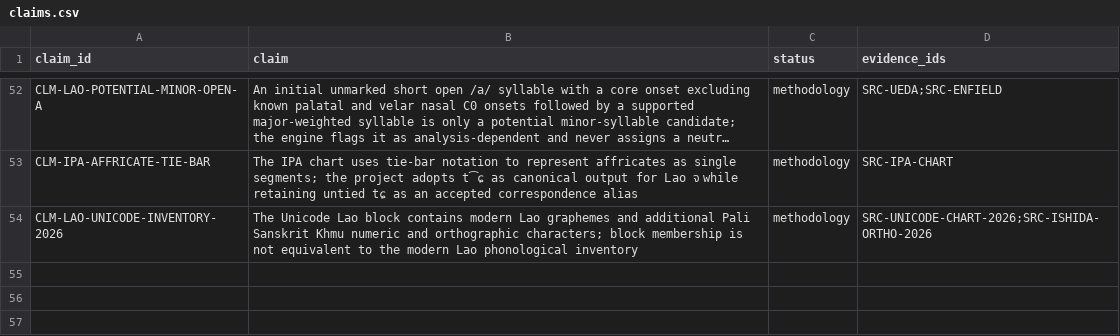
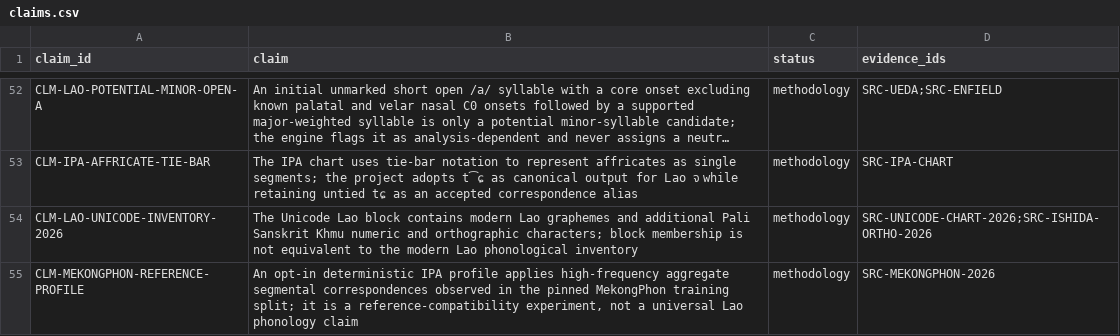
Before and after one commit to ClippyFirst/Lao-Ukrainian-Phonetic-System, a CSV file: data/evidence/claims.csv, drawn as a sheet; only a part is shown, gaps mark what is left out; long unchanged cells end in …; the diff names each change by its address in the sheet, - before the commit and + after, or states it on an @@ line.

Commit message:
Register provenance for deterministic MekongPhon reference profile

```diff
--- a/data/evidence/claims.csv
+++ b/data/evidence/claims.csv
+row 55: CLM-MEKONGPHON-REFERENCE-PROFILE | An opt-in deterministic IPA profile applies high-frequency aggregate segmental correspondences observed in the pinned MekongPhon training split; it is a reference-compatibility experiment, not a universal Lao phonology claim | methodology | SRC-MEKONGPHON-2026
```
